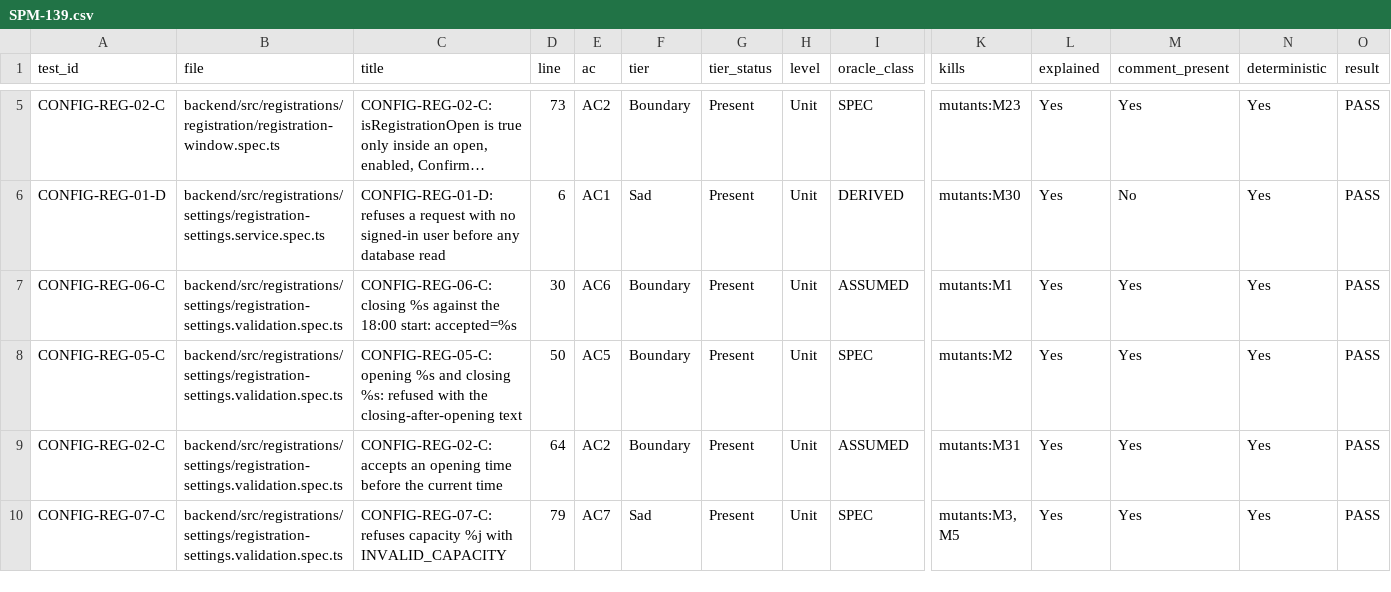
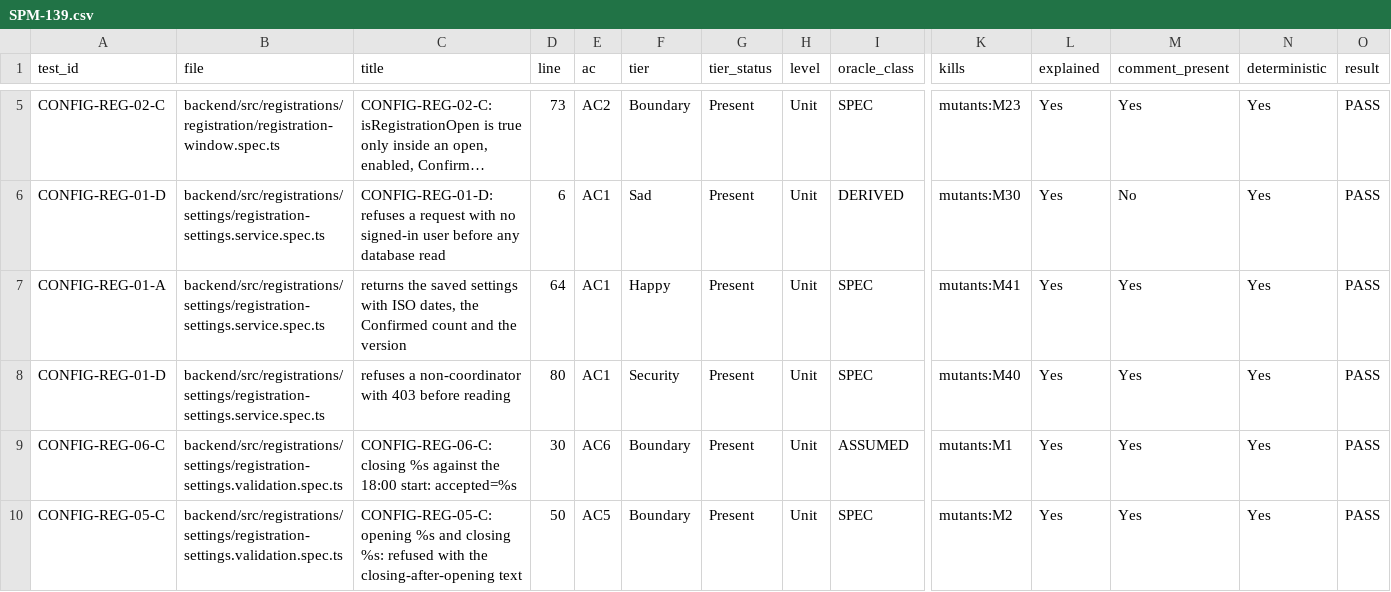
Before and after one commit to IS212-G5-T2/IS212-G5-T2, a CSV file: docs/test-cases/workflow/records/SPM-139.csv, drawn as a sheet; only a part is shown, gaps mark what is left out; the shorter side is filled out with more unchanged rows; long unchanged cells end in …; rows hold the shown columns only; the diff names each change by its address in the sheet, - before the commit and + after, or states it on an @@ line.

```diff
--- a/docs/test-cases/workflow/records/SPM-139.csv
+++ b/docs/test-cases/workflow/records/SPM-139.csv
+row 7: CONFIG-REG-01-A | backend/src/registrations/settings/registration-settings.service.spec.ts | returns the saved settings with ISO dates, the Confirmed count and the version | 64 | AC1 | Happy | Present | Unit | SPEC | mutants:M41 | Yes | Yes | Yes | PASS
+row 8: CONFIG-REG-01-D | backend/src/registrations/settings/registration-settings.service.spec.ts | refuses a non-coordinator with 403 before reading | 80 | AC1 | Security | Present | Unit | SPEC | mutants:M40 | Yes | Yes | Yes | PASS
```
Also changed, not shown: docs/test-cases/workflow/records/SPM-131.csv, docs/test-cases/workflow/records/SPM-136.csv, 17 other files.
